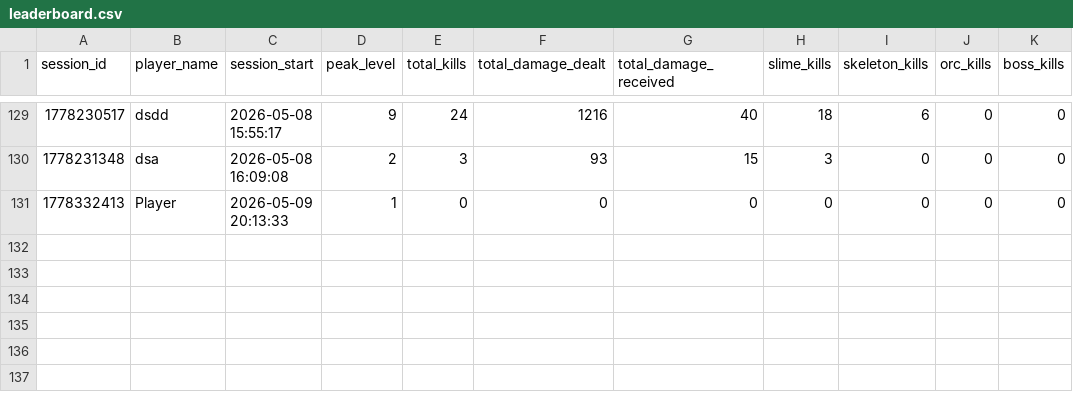
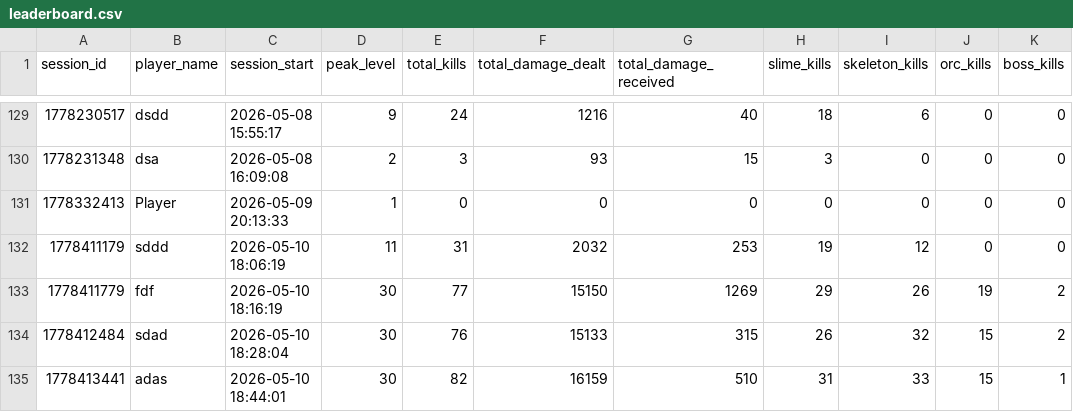
Before and after one commit to Kantee22/Deadline-Dungeon, a CSV file: stats_data/leaderboard.csv, drawn as a sheet; only a part is shown, gaps mark what is left out.

```diff
--- a/stats_data/leaderboard.csv
+++ b/stats_data/leaderboard.csv
@@ -131 +131,5 @@ session_id,player_name,session_start,peak_level,total_kills,total_damage_dealt,t
 1778332413,Player,2026-05-09 20:13:33,1,0,0,0,0,0,0,0
+1778411179,sddd,2026-05-10 18:06:19,11,31,2032,253,19,12,0,0
+1778411779,fdf,2026-05-10 18:16:19,30,77,15150,1269,29,26,19,2
+1778412484,sdad,2026-05-10 18:28:04,30,76,15133,315,26,32,15,2
+1778413441,adas,2026-05-10 18:44:01,30,82,16159,510,31,33,15,1
```
Also changed, not shown: stats_data/death_cause.csv, stats_data/session_outcomes.csv, 42 other files.
